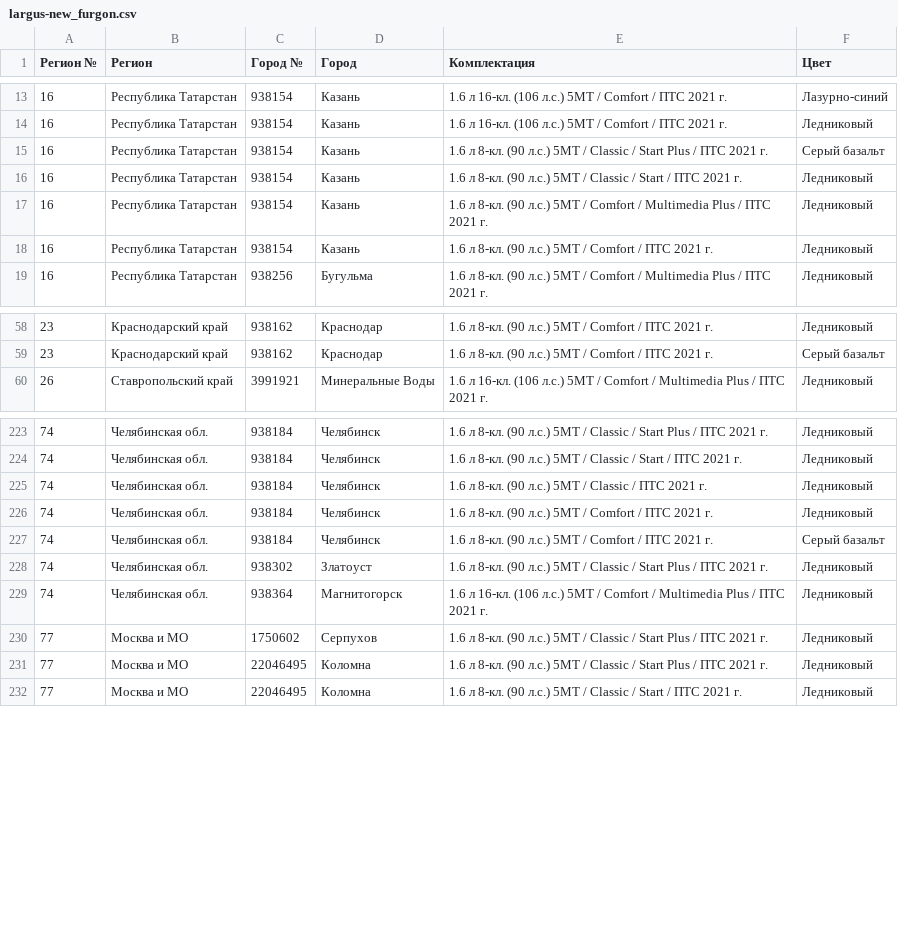
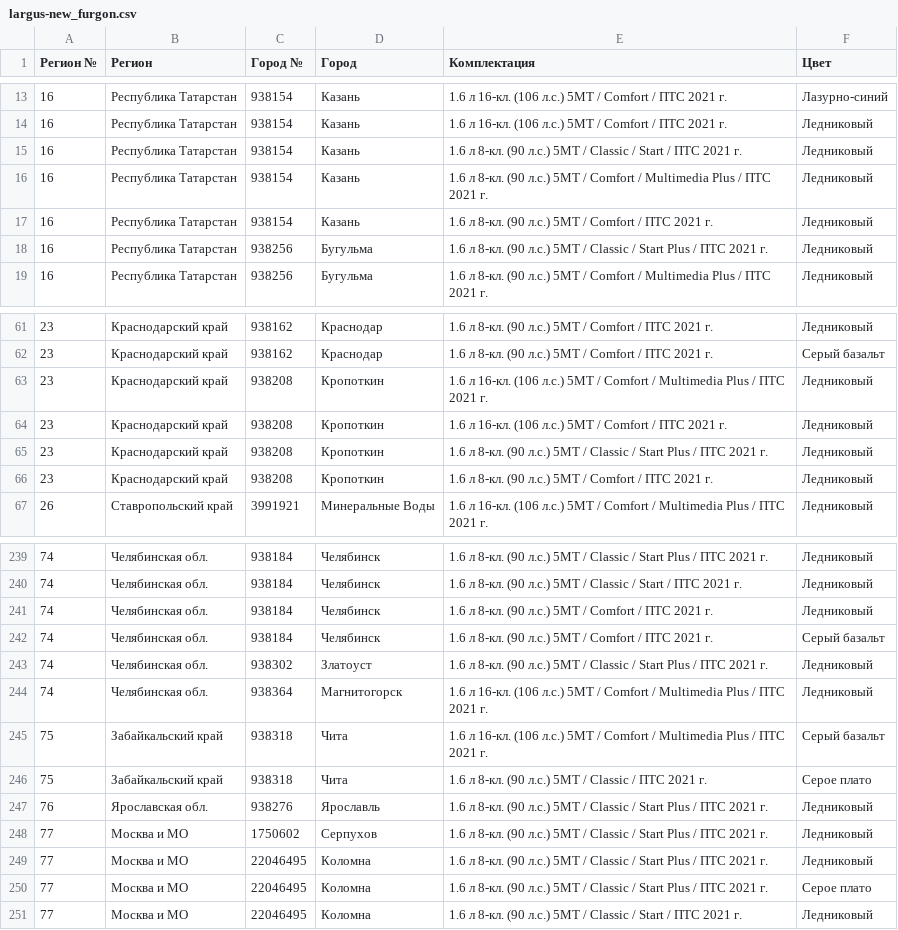
Before and after one commit to kafeg/ladacsv, a CSV file: largus-new_furgon.csv, drawn as a sheet; only a part is shown, gaps mark what is left out; the diff covers the shown part only.

```diff
--- a/largus-new_furgon.csv
+++ b/largus-new_furgon.csv
@@ -14,3 +14,2 @@
 16, Республика Татарстан, 938154, Казань, 1.6 л 16-кл. (106 л.с.) 5МТ / Comfort / ПТС 2021 г., Ледниковый
-16, Республика Татарстан, 938154, Казань, 1.6 л 8-кл. (90 л.с.) 5МТ / Classic / Start Plus / ПТС 2021 г., Серый базальт
 16, Республика Татарстан, 938154, Казань, 1.6 л 8-кл. (90 л.с.) 5МТ / Classic / Start / ПТС 2021 г., Ледниковый
@@ -18,2 +17,3 @@
 16, Республика Татарстан, 938154, Казань, 1.6 л 8-кл. (90 л.с.) 5МТ / Comfort / ПТС 2021 г., Ледниковый
+16, Республика Татарстан, 938256, Бугульма, 1.6 л 8-кл. (90 л.с.) 5МТ / Classic / Start Plus / ПТС 2021 г., Ледниковый
 16, Республика Татарстан, 938256, Бугульма, 1.6 л 8-кл. (90 л.с.) 5МТ / Comfort / Multimedia Plus / ПТС 2021 г., Ледниковый
@@ -59,2 +62,6 @@
 23, Краснодарский край, 938162, Краснодар, 1.6 л 8-кл. (90 л.с.) 5МТ / Comfort / ПТС 2021 г., Серый базальт
+23, Краснодарский край, 938208, Кропоткин, 1.6 л 16-кл. (106 л.с.) 5МТ / Comfort / Multimedia Plus / ПТС 2021 г., Ледниковый
+23, Краснодарский край, 938208, Кропоткин, 1.6 л 16-кл. (106 л.с.) 5МТ / Comfort / ПТС 2021 г., Ледниковый
+23, Краснодарский край, 938208, Кропоткин, 1.6 л 8-кл. (90 л.с.) 5МТ / Classic / Start Plus / ПТС 2021 г., Ледниковый
+23, Краснодарский край, 938208, Кропоткин, 1.6 л 8-кл. (90 л.с.) 5МТ / Comfort / ПТС 2021 г., Ледниковый
 26, Ставропольский край, 3991921, Минеральные Воды, 1.6 л 16-кл. (106 л.с.) 5МТ / Comfort / Multimedia Plus / ПТС 2021 г., Ледниковый
@@ -224,3 +240,2 @@
 74, Челябинская обл., 938184, Челябинск, 1.6 л 8-кл. (90 л.с.) 5МТ / Classic / Start / ПТС 2021 г., Ледниковый
-74, Челябинская обл., 938184, Челябинск, 1.6 л 8-кл. (90 л.с.) 5МТ / Classic / ПТС 2021 г., Ледниковый
 74, Челябинская обл., 938184, Челябинск, 1.6 л 8-кл. (90 л.с.) 5МТ / Comfort / ПТС 2021 г., Ледниковый
@@ -229,4 +244,8 @@
 74, Челябинская обл., 938364, Магнитогорск, 1.6 л 16-кл. (106 л.с.) 5МТ / Comfort / Multimedia Plus / ПТС 2021 г., Ледниковый
+75, Забайкальский край, 938318, Чита, 1.6 л 16-кл. (106 л.с.) 5МТ / Comfort / Multimedia Plus / ПТС 2021 г., Серый базальт
+75, Забайкальский край, 938318, Чита, 1.6 л 8-кл. (90 л.с.) 5МТ / Classic / ПТС 2021 г., Серое плато
+76, Ярославская обл., 938276, Ярославль, 1.6 л 8-кл. (90 л.с.) 5МТ / Classic / Start Plus / ПТС 2021 г., Ледниковый
 77, Москва и МО, 1750602, Серпухов, 1.6 л 8-кл. (90 л.с.) 5МТ / Classic / Start Plus / ПТС 2021 г., Ледниковый
 77, Москва и МО, 22046495, Коломна, 1.6 л 8-кл. (90 л.с.) 5МТ / Classic / Start Plus / ПТС 2021 г., Ледниковый
+77, Москва и МО, 22046495, Коломна, 1.6 л 8-кл. (90 л.с.) 5МТ / Classic / Start Plus / ПТС 2021 г., Серое плато
 77, Москва и МО, 22046495, Коломна, 1.6 л 8-кл. (90 л.с.) 5МТ / Classic / Start / ПТС 2021 г., Ледниковый
```
Also changed, not shown: 15 added rows and 1 removed row elsewhere in this file, granta_universal.csv, niva-legend_3doors.csv, 21 other files.
